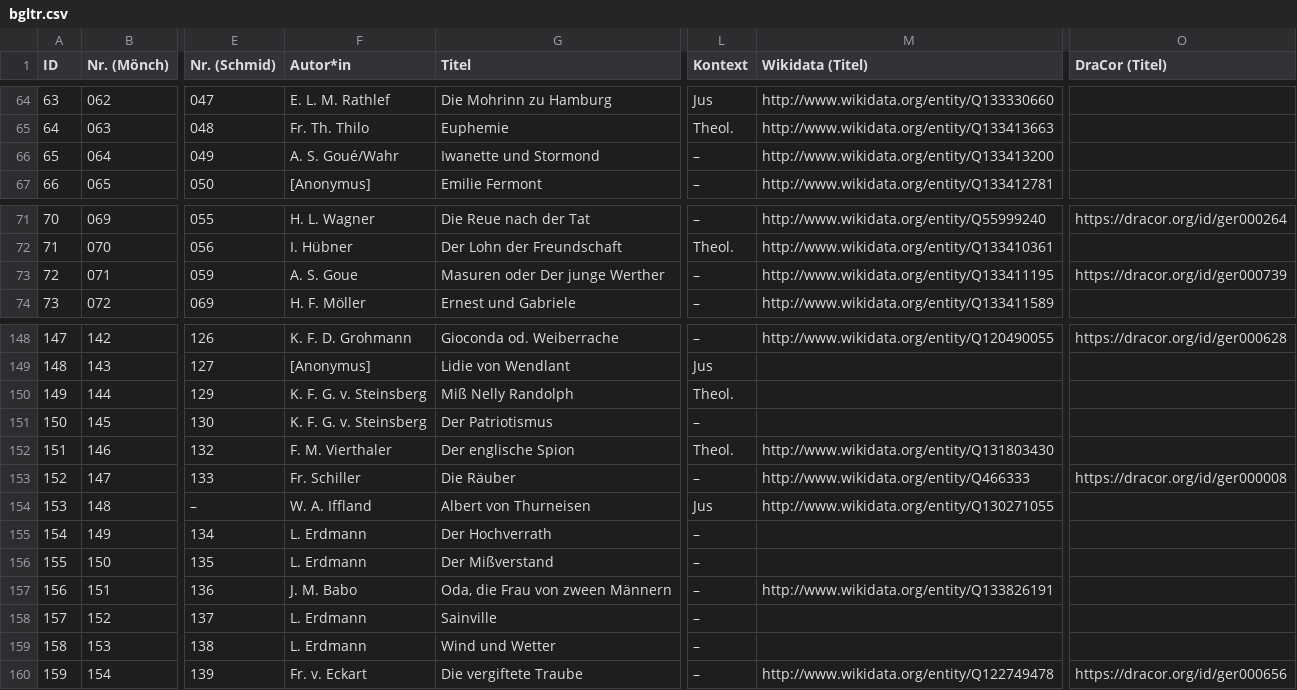
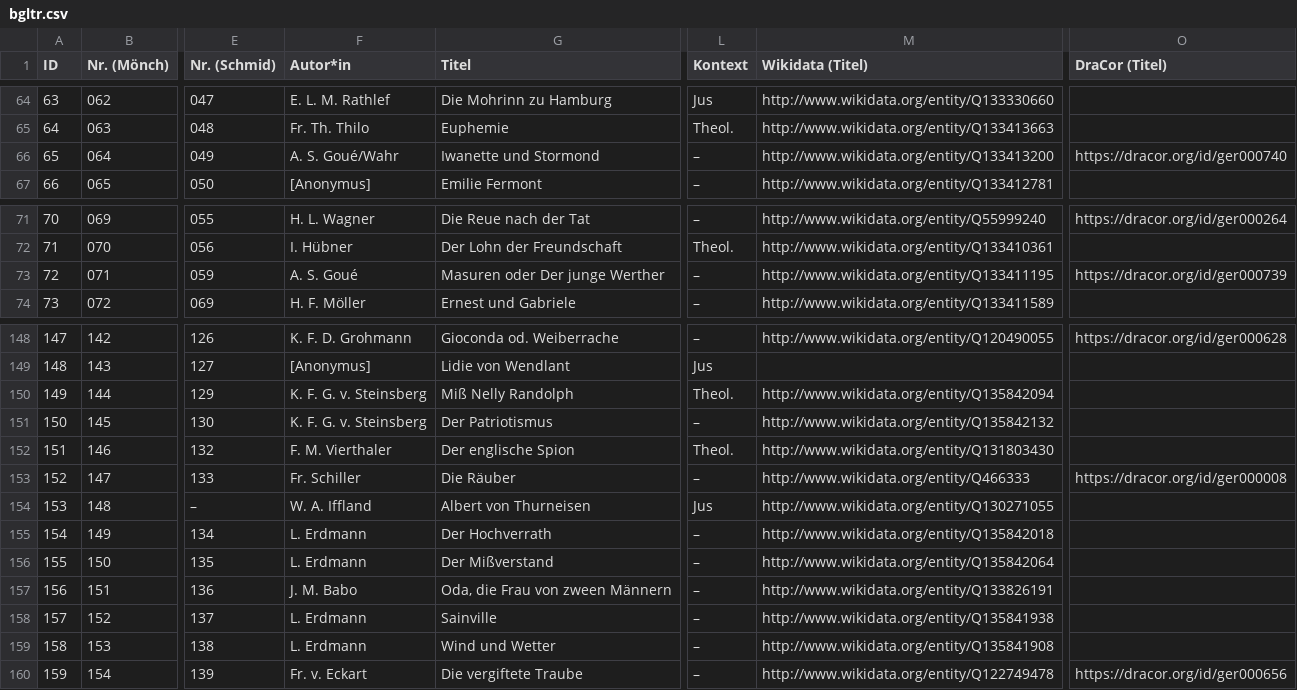
Before and after one commit to lehkost/bgltr, a CSV file: bgltr.csv, drawn as a sheet; only a part is shown, gaps mark what is left out; the diff names each change by its address in the sheet, - before the commit and + after, or states it on an @@ line.

Commit message:
add IDs

```diff
--- a/bgltr.csv
+++ b/bgltr.csv
-O66 (DraCor (Titel)): (empty)
+O66 (DraCor (Titel)): https://dracor.org/id/ger000740
-F73 (Autor*in): A. S. Goue
+F73 (Autor*in): A. S. Goué
-M150 (Wikidata (Titel)): (empty)
+M150 (Wikidata (Titel)): http://www.wikidata.org/entity/Q135842094
-M151 (Wikidata (Titel)): (empty)
+M151 (Wikidata (Titel)): http://www.wikidata.org/entity/Q135842132
-M155 (Wikidata (Titel)): (empty)
+M155 (Wikidata (Titel)): http://www.wikidata.org/entity/Q135842018
-M156 (Wikidata (Titel)): (empty)
+M156 (Wikidata (Titel)): http://www.wikidata.org/entity/Q135842064
-M158 (Wikidata (Titel)): (empty)
+M158 (Wikidata (Titel)): http://www.wikidata.org/entity/Q135841938
-M159 (Wikidata (Titel)): (empty)
+M159 (Wikidata (Titel)): http://www.wikidata.org/entity/Q135841908
```
